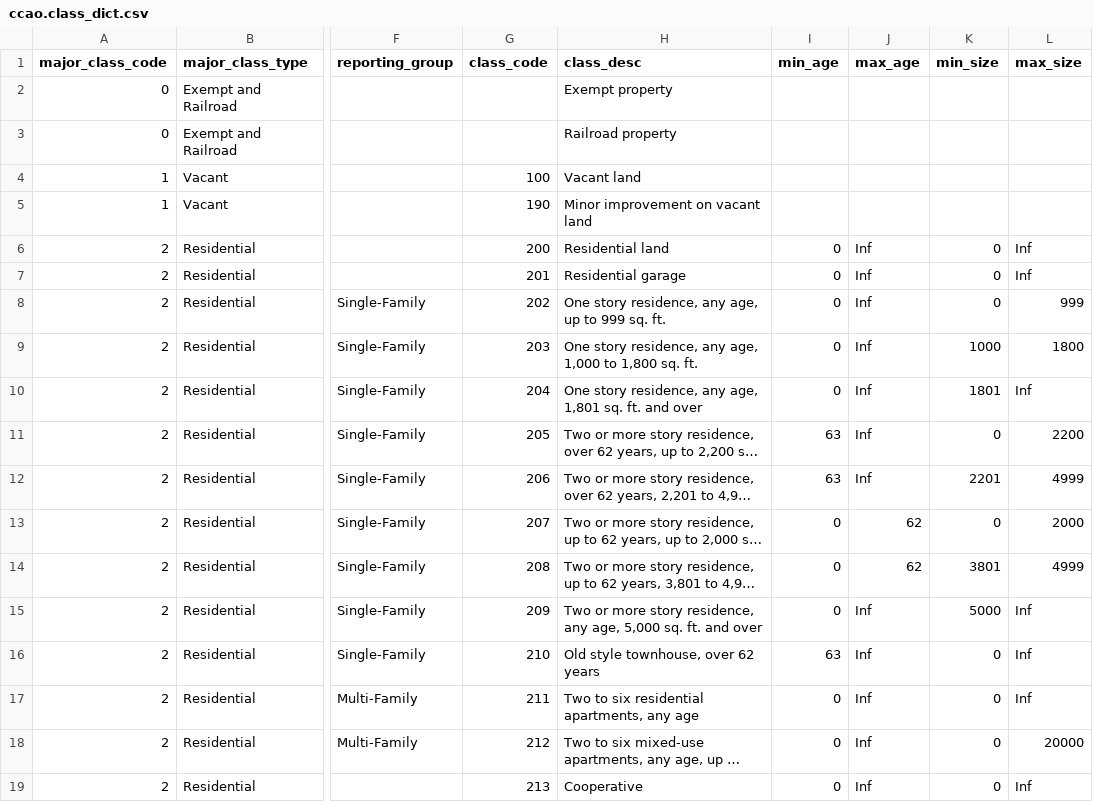
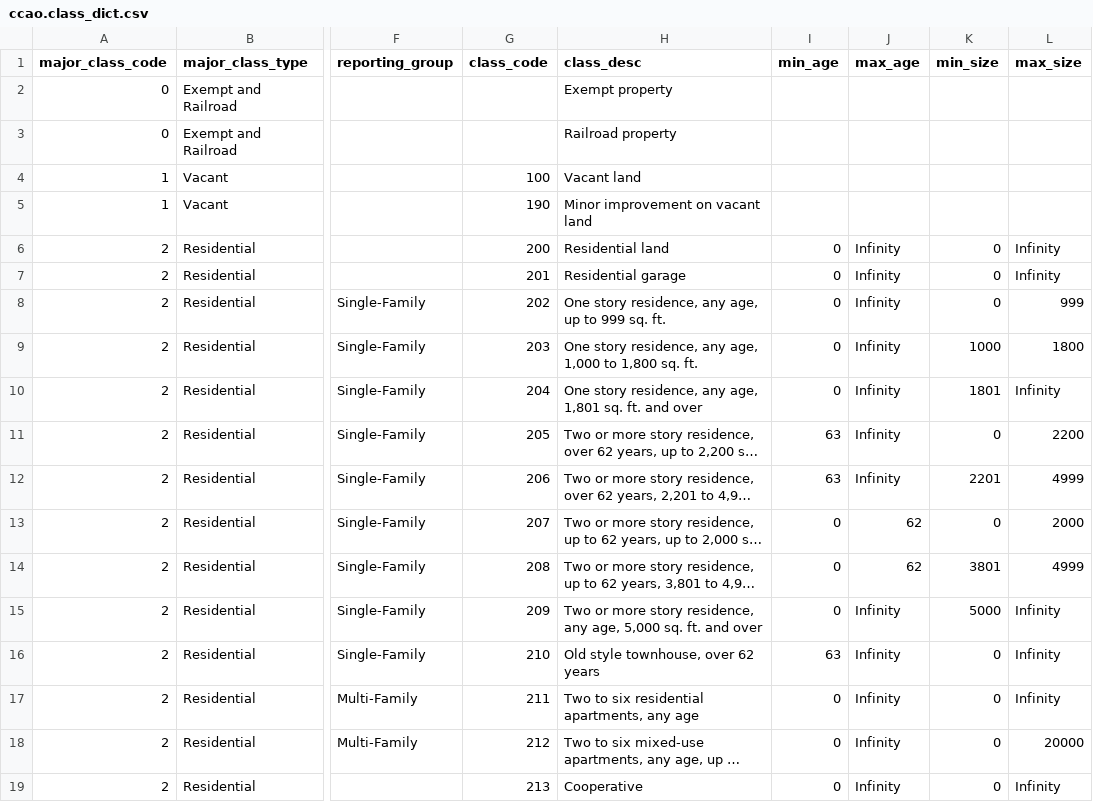
Before and after one commit to ccao-data/data-architecture, a CSV file: dbt/seeds/ccao/ccao.class_dict.csv, drawn as a sheet; only a part is shown, gaps mark what is left out; long unchanged cells end in …; the diff covers the shown part only; the diff names each change by its address in the sheet, - before the commit and + after, or states it on an @@ line.

Commit message:
Change infinity coding in class_dict.csv

```diff
--- a/dbt/seeds/ccao/ccao.class_dict.csv
+++ b/dbt/seeds/ccao/ccao.class_dict.csv
-J6:J12 (max_age): Inf
+J6:J12 (max_age): Infinity
-L6:L7 (max_size): Inf
+L6:L7 (max_size): Infinity
-L10 (max_size): Inf
+L10 (max_size): Infinity
-J15:J19 (max_age): Inf
+J15:J19 (max_age): Infinity
-L15:L17 (max_size): Inf
+L15:L17 (max_size): Infinity
-L19 (max_size): Inf
+L19 (max_size): Infinity
```
Also changed, not shown: 29 edited cells elsewhere in this file.
